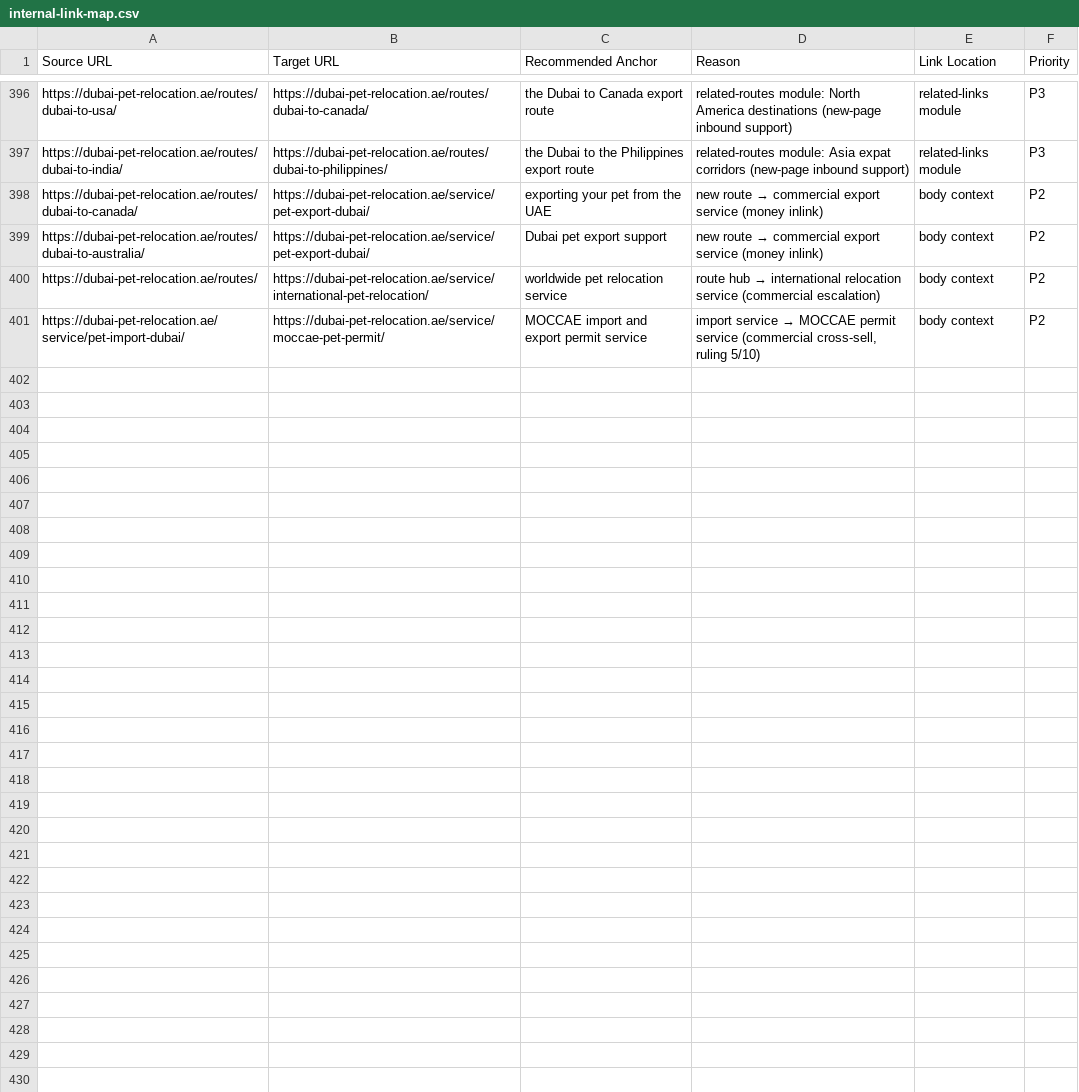
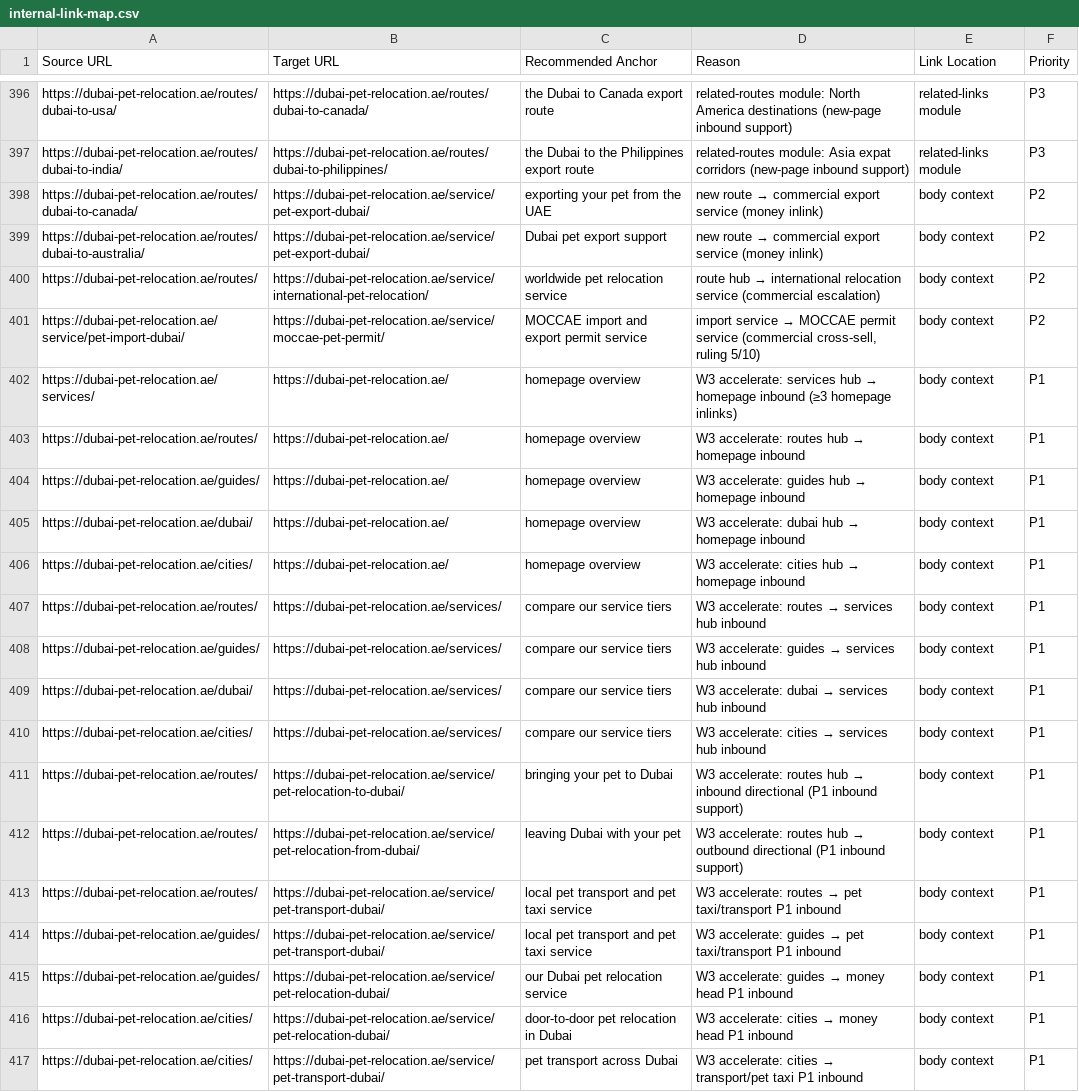
Before and after one commit to numini-co/PetClear, a CSV file: SEO-MASTER/internal-link-map.csv, drawn as a sheet; only a part is shown, gaps mark what is left out; the diff names each change by its address in the sheet, - before the commit and + after, or states it on an @@ line.

```diff
--- a/SEO-MASTER/internal-link-map.csv
+++ b/SEO-MASTER/internal-link-map.csv
+row 402: https://dubai-pet-relocation.ae/services/ | https://dubai-pet-relocation.ae/ | homepage overview | W3 accelerate: services hub → homepage inbound (≥3 homepage inlinks) | body context | P1
+row 403: https://dubai-pet-relocation.ae/routes/ | https://dubai-pet-relocation.ae/ | homepage overview | W3 accelerate: routes hub → homepage inbound | body context | P1
+row 404: https://dubai-pet-relocation.ae/guides/ | https://dubai-pet-relocation.ae/ | homepage overview | W3 accelerate: guides hub → homepage inbound | body context | P1
+row 405: https://dubai-pet-relocation.ae/dubai/ | https://dubai-pet-relocation.ae/ | homepage overview | W3 accelerate: dubai hub → homepage inbound | body context | P1
+row 406: https://dubai-pet-relocation.ae/cities/ | https://dubai-pet-relocation.ae/ | homepage overview | W3 accelerate: cities hub → homepage inbound | body context | P1
+row 407: https://dubai-pet-relocation.ae/routes/ | https://dubai-pet-relocation.ae/services/ | compare our service tiers | W3 accelerate: routes → services hub inbound | body context | P1
+row 408: https://dubai-pet-relocation.ae/guides/ | https://dubai-pet-relocation.ae/services/ | compare our service tiers | W3 accelerate: guides → services hub inbound | body context | P1
+row 409: https://dubai-pet-relocation.ae/dubai/ | https://dubai-pet-relocation.ae/services/ | compare our service tiers | W3 accelerate: dubai → services hub inbound | body context | P1
+row 410: https://dubai-pet-relocation.ae/cities/ | https://dubai-pet-relocation.ae/services/ | compare our service tiers | W3 accelerate: cities → services hub inbound | body context | P1
+row 411: https://dubai-pet-relocation.ae/routes/ | https://dubai-pet-relocation.ae/service/pet-relocation-to-dubai/ | bringing your pet to Dubai | W3 accelerate: routes hub → inbound directional (P1 inbound support) | body context | P1
+row 412: https://dubai-pet-relocation.ae/routes/ | https://dubai-pet-relocation.ae/service/pet-relocation-from-dubai/ | leaving Dubai with your pet | W3 accelerate: routes hub → outbound directional (P1 inbound support) | body context | P1
+row 413: https://dubai-pet-relocation.ae/routes/ | https://dubai-pet-relocation.ae/service/pet-transport-dubai/ | local pet transport and pet taxi service | W3 accelerate: routes → pet taxi/transport P1 inbound | body context | P1
+row 414: https://dubai-pet-relocation.ae/guides/ | https://dubai-pet-relocation.ae/service/pet-transport-dubai/ | local pet transport and pet taxi service | W3 accelerate: guides → pet taxi/transport P1 inbound | body context | P1
+row 415: https://dubai-pet-relocation.ae/guides/ | https://dubai-pet-relocation.ae/service/pet-relocation-dubai/ | our Dubai pet relocation service | W3 accelerate: guides → money head P1 inbound | body context | P1
+row 416: https://dubai-pet-relocation.ae/cities/ | https://dubai-pet-relocation.ae/service/pet-relocation-dubai/ | door-to-door pet relocation in Dubai | W3 accelerate: cities → money head P1 inbound | body context | P1
+row 417: https://dubai-pet-relocation.ae/cities/ | https://dubai-pet-relocation.ae/service/pet-transport-dubai/ | pet transport across Dubai | W3 accelerate: cities → transport/pet taxi P1 inbound | body context | P1
```
Also changed, not shown: SEO-MASTER/change-log.csv, 23 other files.
